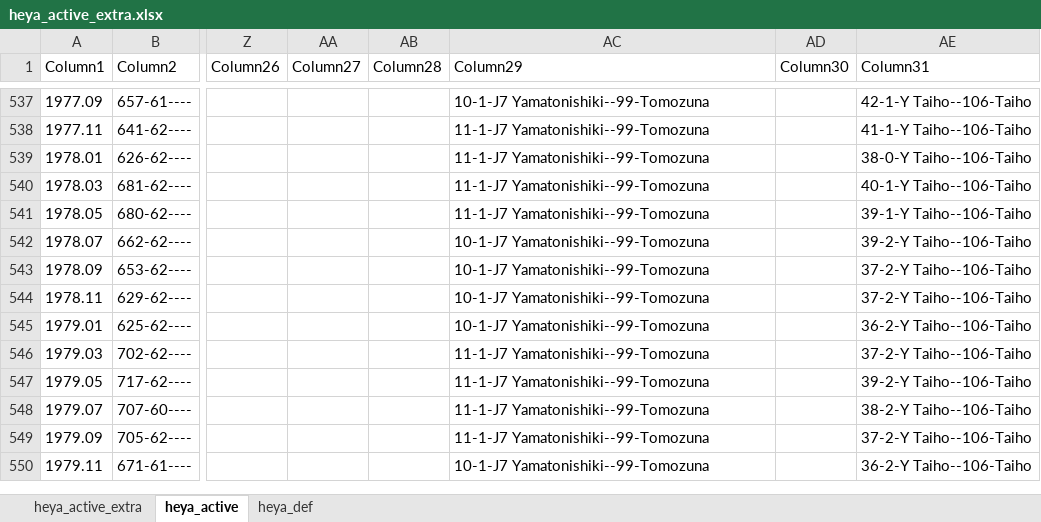
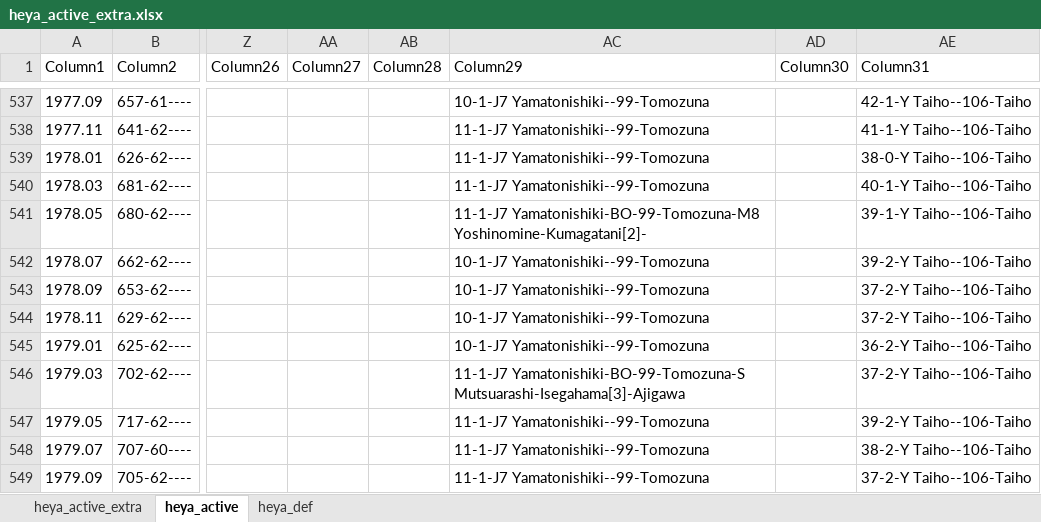
Before and after one commit to chiyotasuke/andre1670, an Excel workbook: heya_active_extra.xlsx, sheet heya_active, drawn as a sheet; only a part is shown, gaps mark what is left out; the shorter side is filled out with more unchanged rows; values as stored, in another font and other column widths than the file's, no borders; table styles not drawn; the diff covers the shown part only; the diff names each change by its address in the sheet, - before the commit and + after, or states it on an @@ line.

Commit message:
Add files via upload

```diff
--- a/heya_active_extra.xlsx (sheet heya_active)
+++ b/heya_active_extra.xlsx (sheet heya_active)
-AC541 (Column29): 11-1-J7 Yamatonishiki--99-Tomozuna
+AC541 (Column29): 11-1-J7 Yamatonishiki-BO-99-Tomozuna-M8 Yoshinomine-Kumagatani[2]-
-AC546 (Column29): 11-1-J7 Yamatonishiki--99-Tomozuna
+AC546 (Column29): 11-1-J7 Yamatonishiki-BO-99-Tomozuna-S Mutsuarashi-Isegahama[3]-Ajigawa
```
Also changed, not shown: 42 edited cells elsewhere in this sheet, sheet heya_def.
